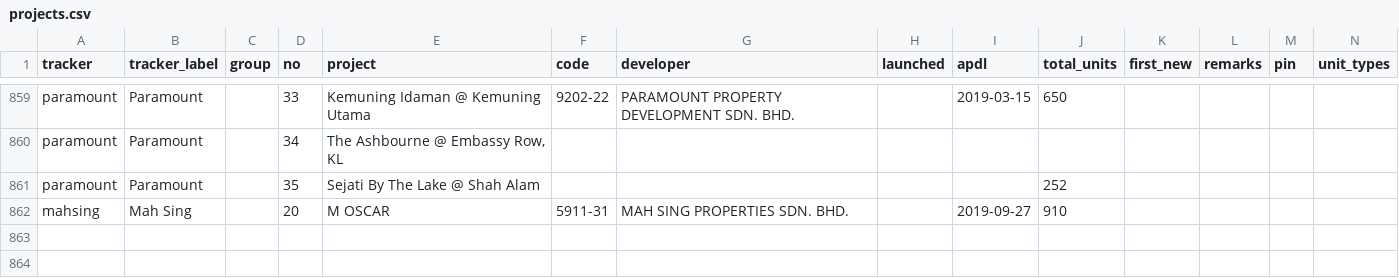
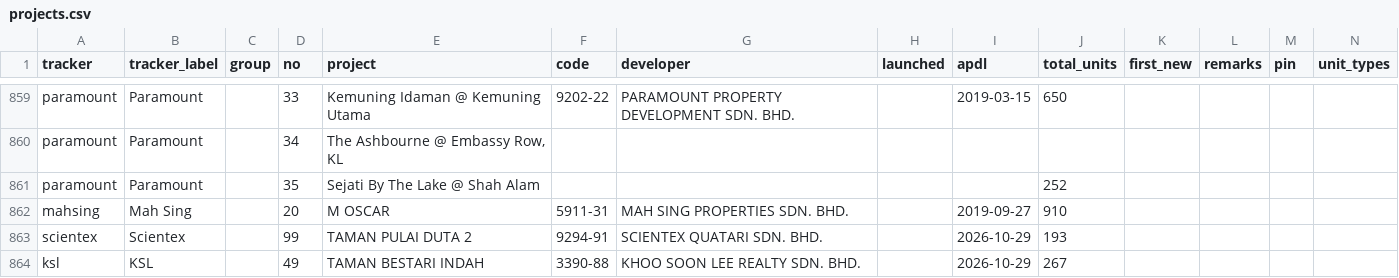
Before and after one commit to smtcu/teduh-tracker, a CSV file: projects.csv, drawn as a sheet; only a part is shown, gaps mark what is left out; rows hold the shown columns only; the diff names each change by its address in the sheet, - before the commit and + after, or states it on an @@ line.

Commit message:
Launch watch 2026-10-30

```diff
--- a/projects.csv
+++ b/projects.csv
+row 863: scientex | Scientex |  | 99 | TAMAN PULAI DUTA 2 | 9294-91 | SCIENTEX QUATARI SDN. BHD. |  | 2026-10-29 | 193
+row 864: ksl | KSL |  | 49 | TAMAN BESTARI INDAH | 3390-88 | KHOO SOON LEE REALTY SDN. BHD. |  | 2026-10-29 | 267
```
Also changed, not shown: data/teduh_watch.csv, 1 other file.
